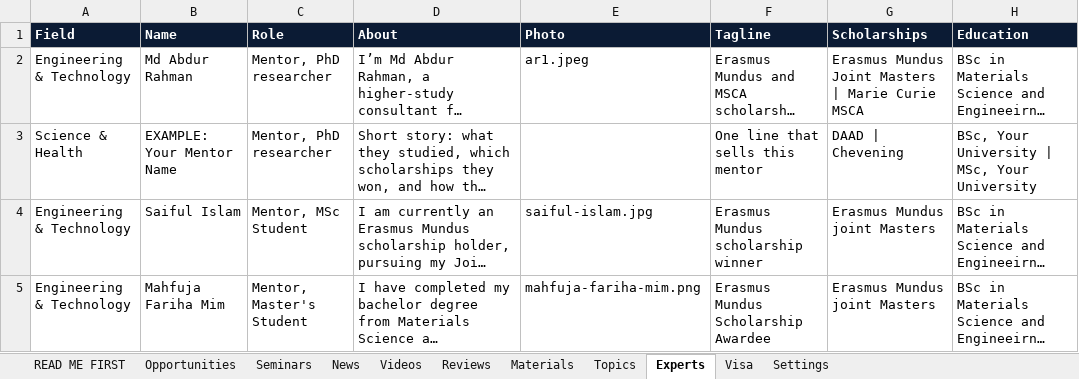
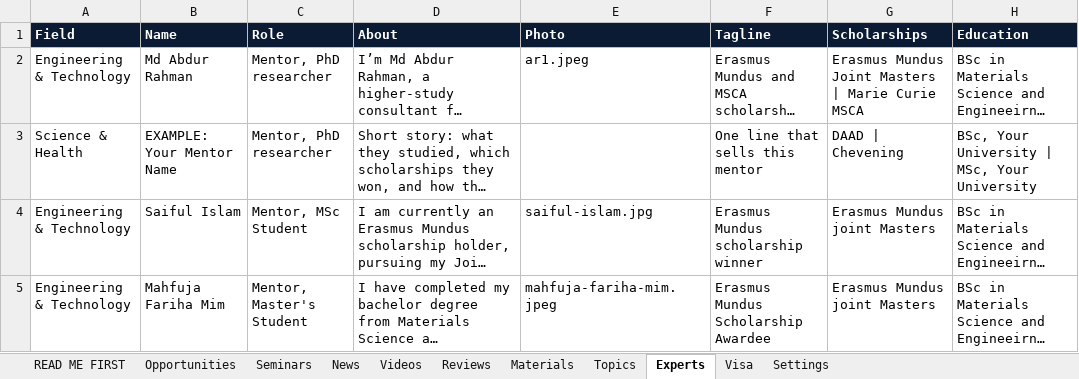
Before and after one commit to unipilotglobal/unipilotglobal, an Excel workbook: content.xlsx, sheet Experts, drawn as a sheet; only a part is shown; long unchanged cells end in …; values as stored, in another font and other column widths than the file's, no borders; the diff names each change by its address in the sheet, - before the commit and + after, or states it on an @@ line.

```diff
--- a/content.xlsx (sheet Experts)
+++ b/content.xlsx (sheet Experts)
-E5 (Photo): mahfuja-fariha-mim.png
+E5 (Photo): mahfuja-fariha-mim.jpeg
```
Also changed, not shown: 2 other files.
